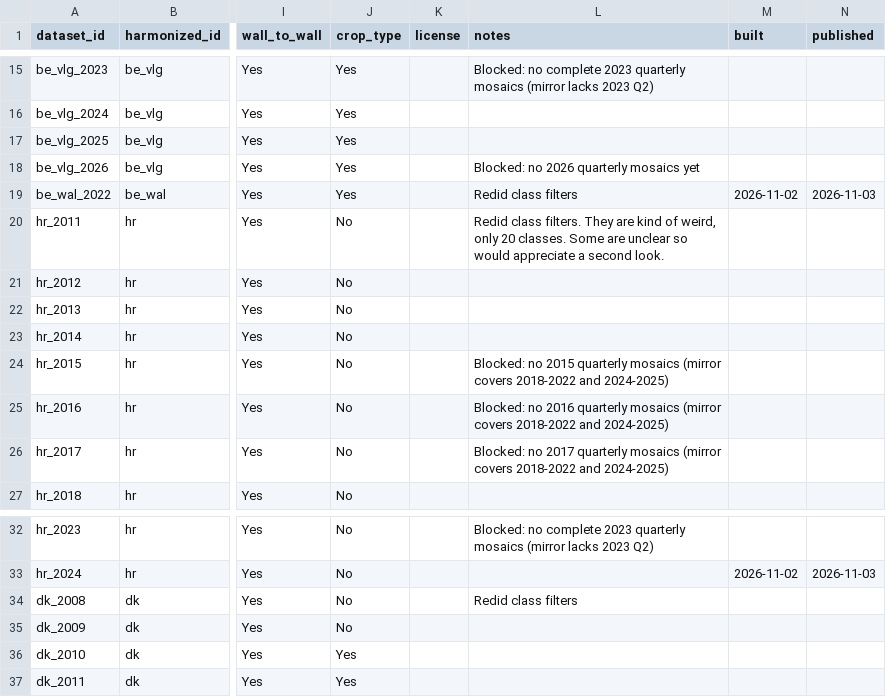
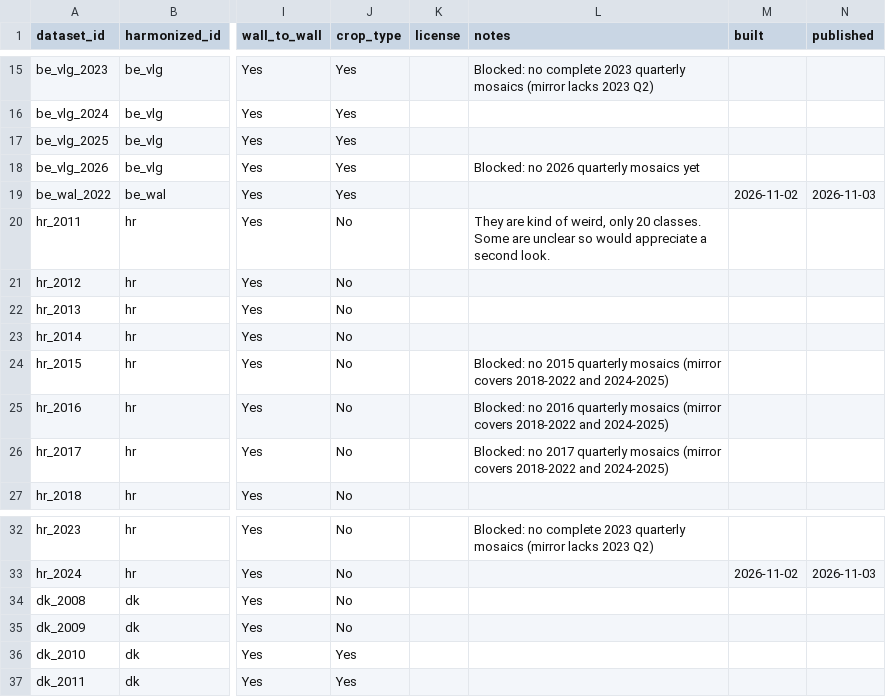
Before and after one commit to hannah-rae/hannah-rae.github.io, a CSV file: ftw-tracker/tracking.csv, drawn as a sheet; only a part is shown, gaps mark what is left out; the diff names each change by its address in the sheet, - before the commit and + after, or states it on an @@ line.

Commit message:
Update FTW tracker

```diff
--- a/ftw-tracker/tracking.csv
+++ b/ftw-tracker/tracking.csv
-L19 (notes): Redid class filters
+L19 (notes): (empty)
-L20 (notes): Redid class filters. They are…
+L20 (notes): They are…
-L34 (notes): Redid class filters
+L34 (notes): (empty)
```
Also changed, not shown: 1 other file.
